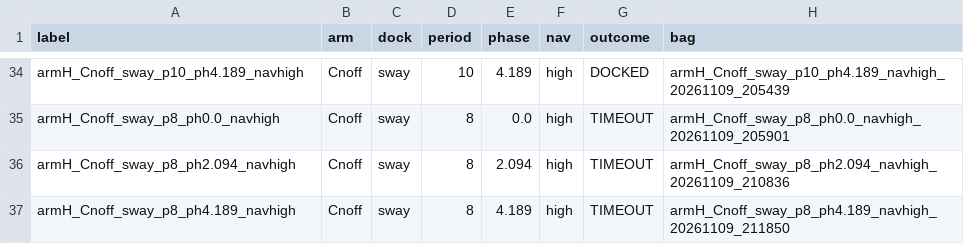
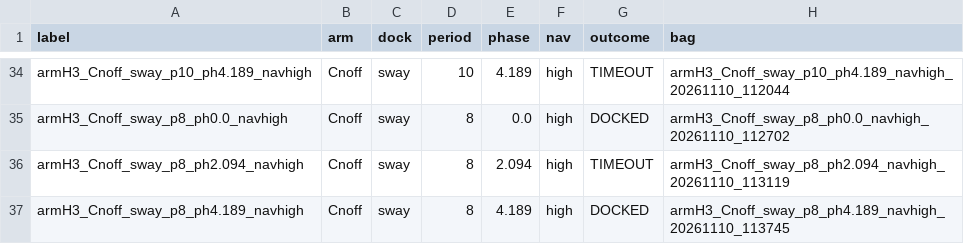
Before and after one commit to alanchoi00/bluerov2-docking-thesis, a CSV file: ut27/t1/armCnoff_results.csv, drawn as a sheet; only a part is shown, gaps mark what is left out; the diff covers the shown part only; the diff names each change by its address in the sheet, - before the commit and + after, or states it on an @@ line.

```diff
--- a/ut27/t1/armCnoff_results.csv
+++ b/ut27/t1/armCnoff_results.csv
-A34 (label): armH_Cnoff_sway_p10_ph4.189_navhigh
+A34 (label): armH3_Cnoff_sway_p10_ph4.189_navhigh
-G34 (outcome): DOCKED
+G34 (outcome): TIMEOUT
-H34 (bag): armH_Cnoff_sway_p10_ph4.189_navhigh_20261109_205439
+H34 (bag): armH3_Cnoff_sway_p10_ph4.189_navhigh_20261110_112044
-A35 (label): armH_Cnoff_sway_p8_ph0.0_navhigh
+A35 (label): armH3_Cnoff_sway_p8_ph0.0_navhigh
-G35 (outcome): TIMEOUT
+G35 (outcome): DOCKED
-H35 (bag): armH_Cnoff_sway_p8_ph0.0_navhigh_20261109_205901
+H35 (bag): armH3_Cnoff_sway_p8_ph0.0_navhigh_20261110_112702
-A36 (label): armH_Cnoff_sway_p8_ph2.094_navhigh
+A36 (label): armH3_Cnoff_sway_p8_ph2.094_navhigh
-H36 (bag): armH_Cnoff_sway_p8_ph2.094_navhigh_20261109_210836
+H36 (bag): armH3_Cnoff_sway_p8_ph2.094_navhigh_20261110_113119
-A37 (label): armH_Cnoff_sway_p8_ph4.189_navhigh
+A37 (label): armH3_Cnoff_sway_p8_ph4.189_navhigh
-G37 (outcome): TIMEOUT
+G37 (outcome): DOCKED
-H37 (bag): armH_Cnoff_sway_p8_ph4.189_navhigh_20261109_211850
+H37 (bag): armH3_Cnoff_sway_p8_ph4.189_navhigh_20261110_113745
```
Also changed, not shown: 35 edited cells elsewhere in this file, ut27/t1/armCnoff_metrics_20261110.csv, 2 other files.
